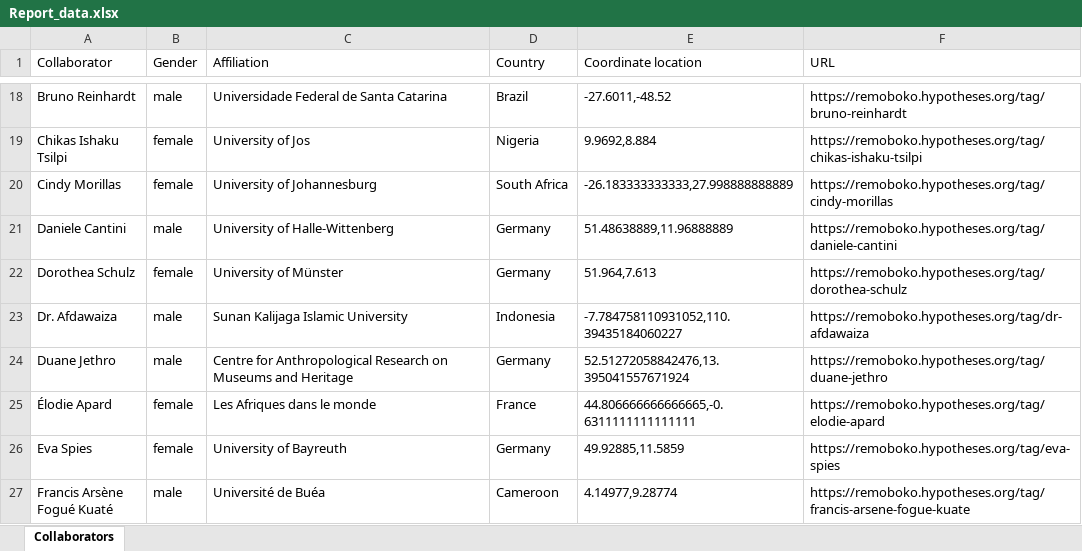
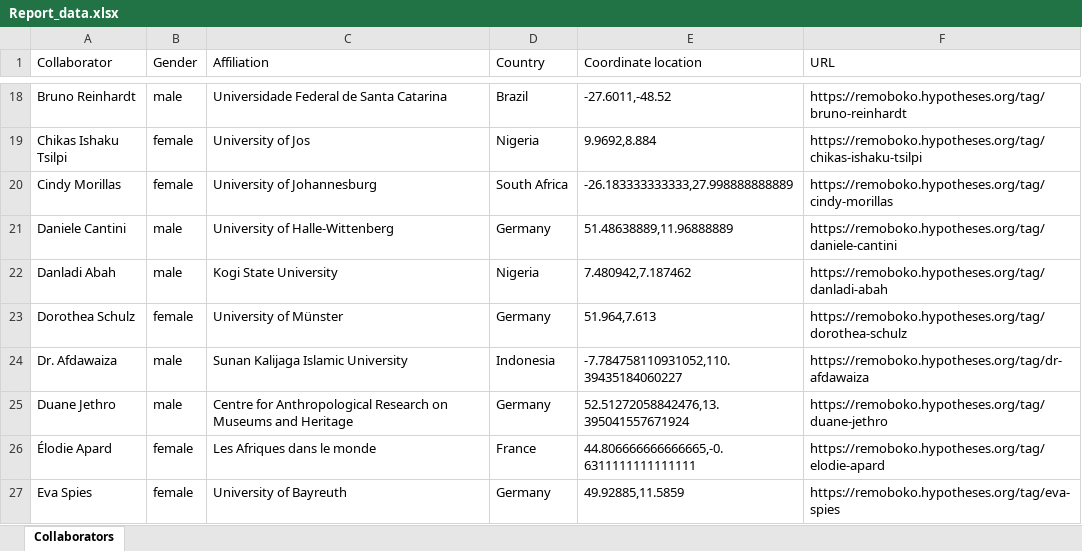
Before and after one commit to fmadore/Remoboko, an Excel workbook: Final report/Report_data.xlsx, sheet Collaborators, drawn as a sheet; only a part is shown, gaps mark what is left out; the shorter side is filled out with more unchanged rows; values as stored, in another font and other column widths than the file's, no borders; table styles not drawn; the diff names each change by its address in the sheet, - before the commit and + after, or states it on an @@ line.

Commit message:
updated Report_data.xlsx

```diff
--- a/Final report/Report_data.xlsx (sheet Collaborators)
+++ b/Final report/Report_data.xlsx (sheet Collaborators)
+row 22: Danladi Abah | male | Kogi State University | Nigeria | 7.480942,7.187462 | https://remoboko.hypotheses.org/tag/danladi-abah
```
